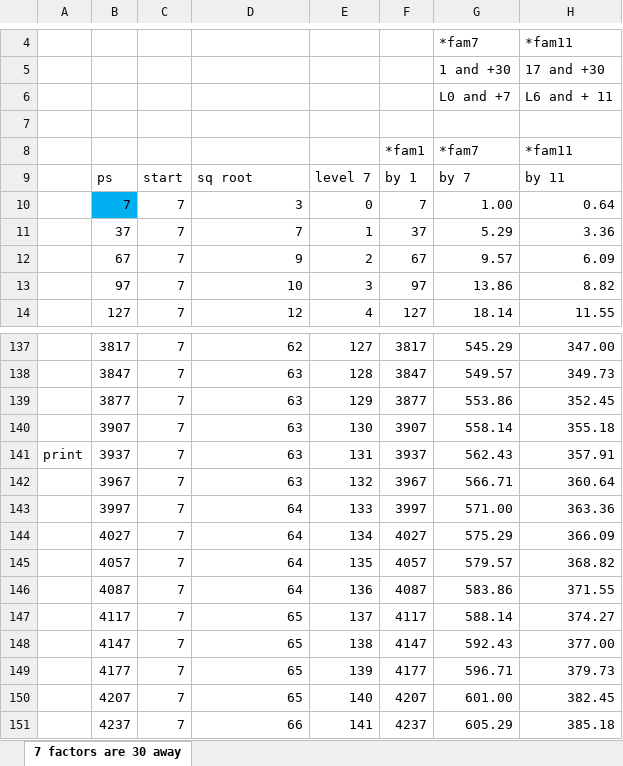
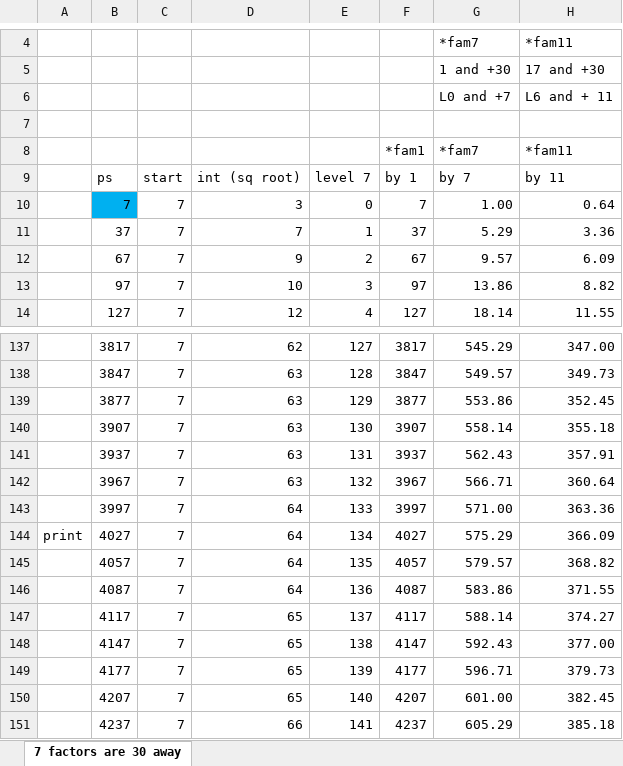
Before and after one commit to cashfields/TioCash, an Excel workbook: 99_just_another_30/7 factors are 30 away.xlsx, sheet 7 factors are 30 away, drawn as a sheet; only a part is shown, gaps mark what is left out; values as stored, in another font and other column widths than the file's, no borders; conditional formats not drawn; the diff names each change by its address in the sheet, - before the commit and + after, or states it on an @@ line.

```diff
--- a/99_just_another_30/7 factors are 30 away.xlsx (sheet 7 factors are 30 away)
+++ b/99_just_another_30/7 factors are 30 away.xlsx (sheet 7 factors are 30 away)
-D9: sq root
+D9: int (sq root)
-A141: print
+A141: (empty)
-A144: (empty)
+A144: print
```
Also changed, not shown: 99_just_another_30/11 factors are 30 away.xlsx, 12 other files.
